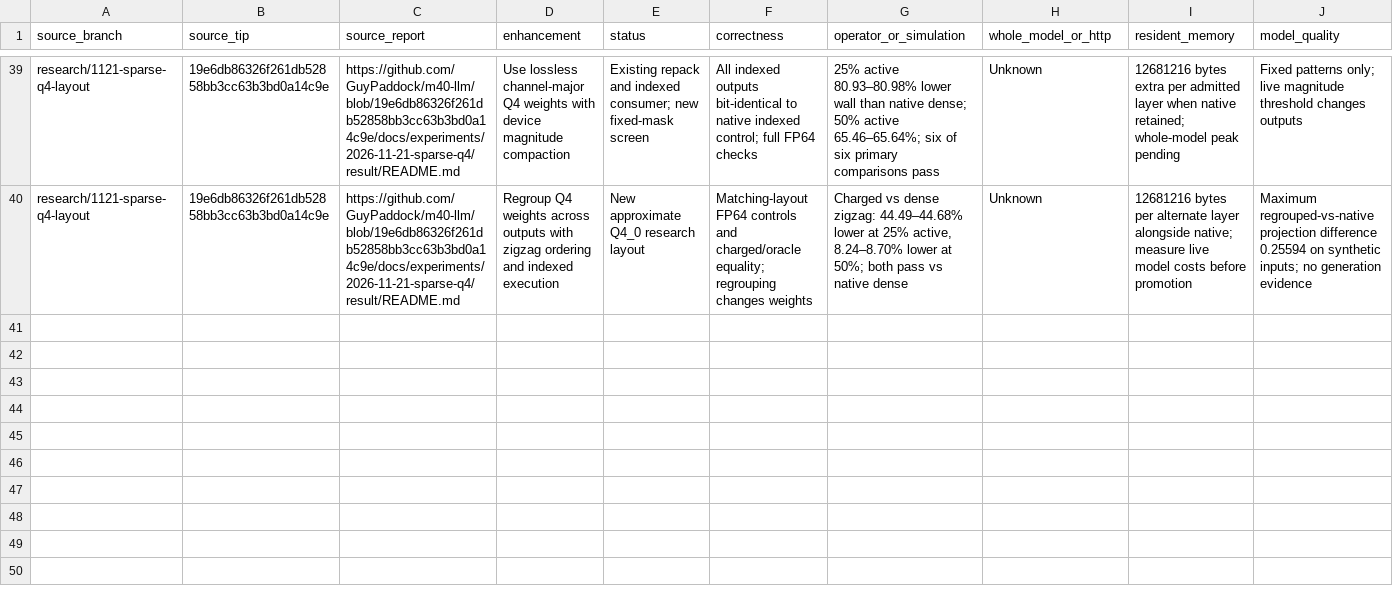
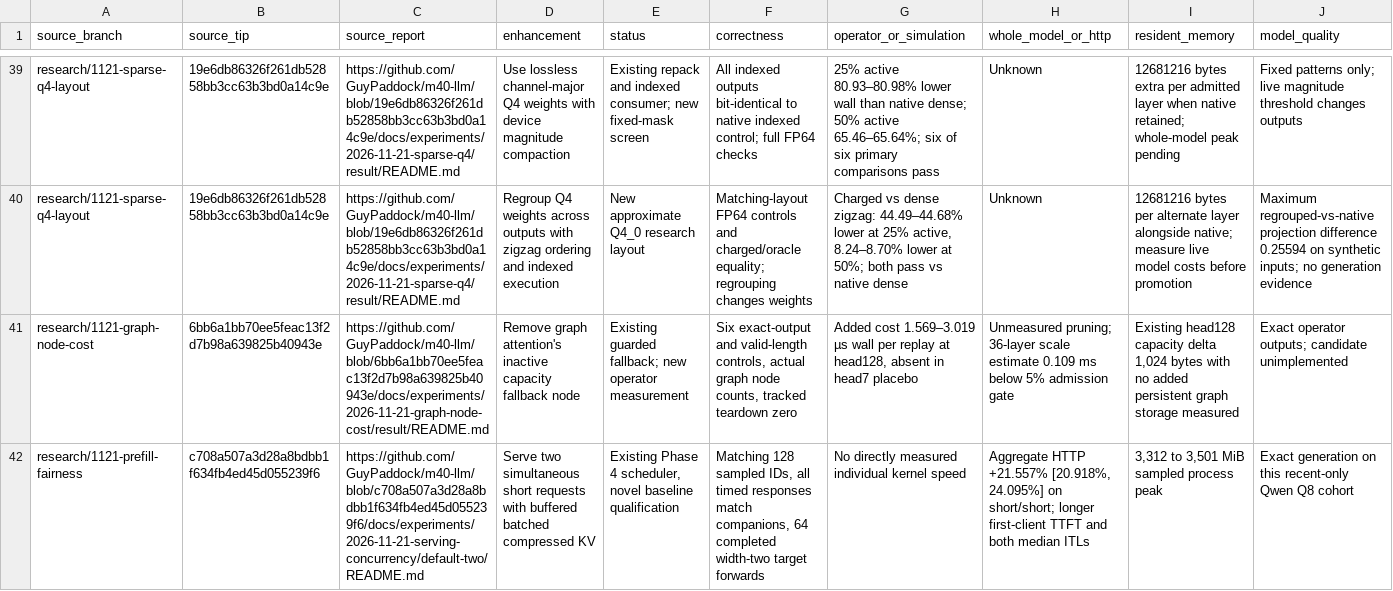
Before and after one commit to GuyPaddock/m40-llm, a TSV file: docs/experiments/2026-11-21-integration/candidates.tsv, drawn as a sheet; only a part is shown, gaps mark what is left out; rows hold the shown columns only; the diff names each change by its address in the sheet, - before the commit and + after, or states it on an @@ line.

Commit message:
docs(research): index graph and serving results
Add scoped outcomes for the measured graph-node overhead and two-client batched serving. Track the failed main-graph fixture setup and its controlled rebuild without advancing graph portability.

```diff
--- a/docs/experiments/2026-11-21-integration/candidates.tsv
+++ b/docs/experiments/2026-11-21-integration/candidates.tsv
+row 41: research/1121-graph-node-cost | 6bb6a1bb70ee5feac13f2d7b98a639825b40943e | https://github.com/GuyPaddock/m40-llm/blob/6bb6a1bb70ee5feac13f2d7b98a639825b40943e/docs/experiments/2026-11-21-graph-node-cost/result/README.md | Remove graph attention's inactive capacity fallback node | Existing guarded fallback; new operator measurement | Six exact-output and valid-length controls, actual graph node counts, tracked teardown zero | Added cost 1.569–3.019 µs wall per replay at head128, absent in head7 placebo | Unmeasured pruning; 36-layer scale estimate 0.109 ms below 5% admission gate | Existing head128 capacity delta 1,024 bytes with no added persistent graph storage measured | Exact operator outputs; candidate unimplemented
+row 42: research/1121-prefill-fairness | c708a507a3d28a8bdbb1f634fb4ed45d055239f6 | https://github.com/GuyPaddock/m40-llm/blob/c708a507a3d28a8bdbb1f634fb4ed45d055239f6/docs/experiments/2026-11-21-serving-concurrency/default-two/README.md | Serve two simultaneous short requests with buffered batched compressed KV | Existing Phase 4 scheduler, novel baseline qualification | Matching 128 sampled IDs, all timed responses match companions, 64 completed width-two target forwards | No directly measured individual kernel speed | Aggregate HTTP +21.557% [20.918%, 24.095%] on short/short; longer first-client TTFT and both median ITLs | 3,312 to 3,501 MiB sampled process peak | Exact generation on this recent-only Qwen Q8 cohort
```
Also changed, not shown: 3 other files.
